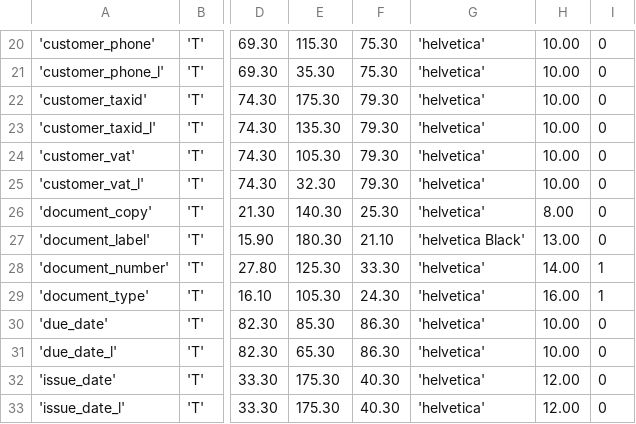
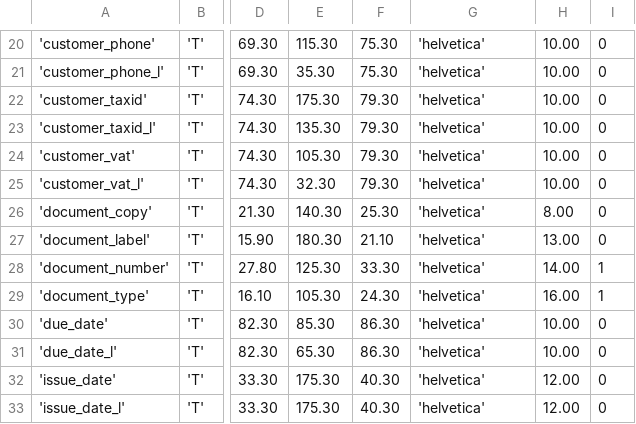
Before and after one commit to reingart/pyfpdf, a CSV file: tutorial/invoice.csv, drawn as a sheet; only a part is shown, gaps mark what is left out; the diff names each change by its address in the sheet, - before the commit and + after, or states it on an @@ line.

```diff
--- a/tutorial/invoice.csv
+++ b/tutorial/invoice.csv
-G27: 'helvetica Black'
+G27: 'helvetica'
```
Also changed, not shown: 7 other files.
